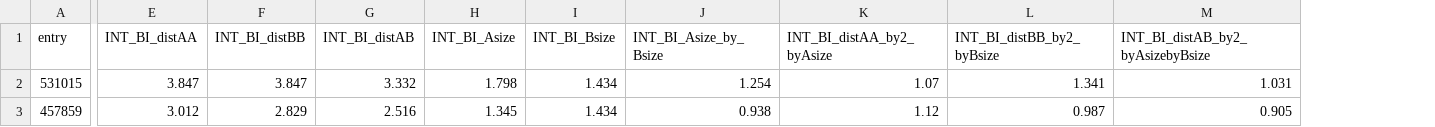
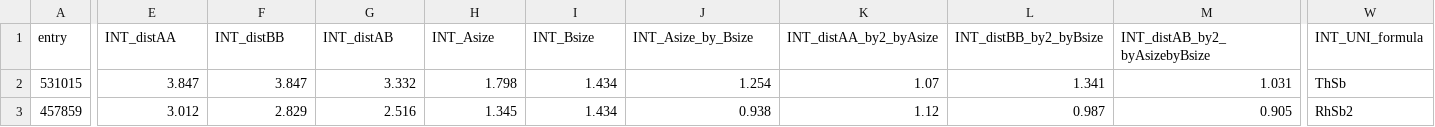
Before and after one commit to bobleesj/CIF-CN-Featurizer, a CSV file: 20240303_ternary_binary_test/csv/feature_binary.csv, drawn as a sheet; only a part is shown, gaps mark what is left out; the diff covers the shown part only; the diff names each change by its address in the sheet, - before the commit and + after, or states it on an @@ line.

```diff
--- a/20240303_ternary_binary_test/csv/feature_binary.csv
+++ b/20240303_ternary_binary_test/csv/feature_binary.csv
+column W (INT_UNI_formula), rows 2-3: ThSb | RhSb2
-E1: INT_BI_distAA
+E1: INT_distAA
-F1: INT_BI_distBB
+F1: INT_distBB
-G1: INT_BI_distAB
+G1: INT_distAB
-H1: INT_BI_Asize
+H1: INT_Asize
-I1: INT_BI_Bsize
+I1: INT_Bsize
-J1: INT_BI_Asize_by_Bsize
+J1: INT_Asize_by_Bsize
-K1: INT_BI_distAA_by2_byAsize
+K1: INT_distAA_by2_byAsize
-L1: INT_BI_distBB_by2_byBsize
+L1: INT_distBB_by2_byBsize
-M1: INT_BI_distAB_by2_byAsizebyBsize
+M1: INT_distAB_by2_byAsizebyBsize
```
Also changed, not shown: 76 edited cells elsewhere in this file, 20240226_huge_file_test/csv/feature_binary.csv, 20240226_huge_file_test/csv/log.csv, 16 other files.
